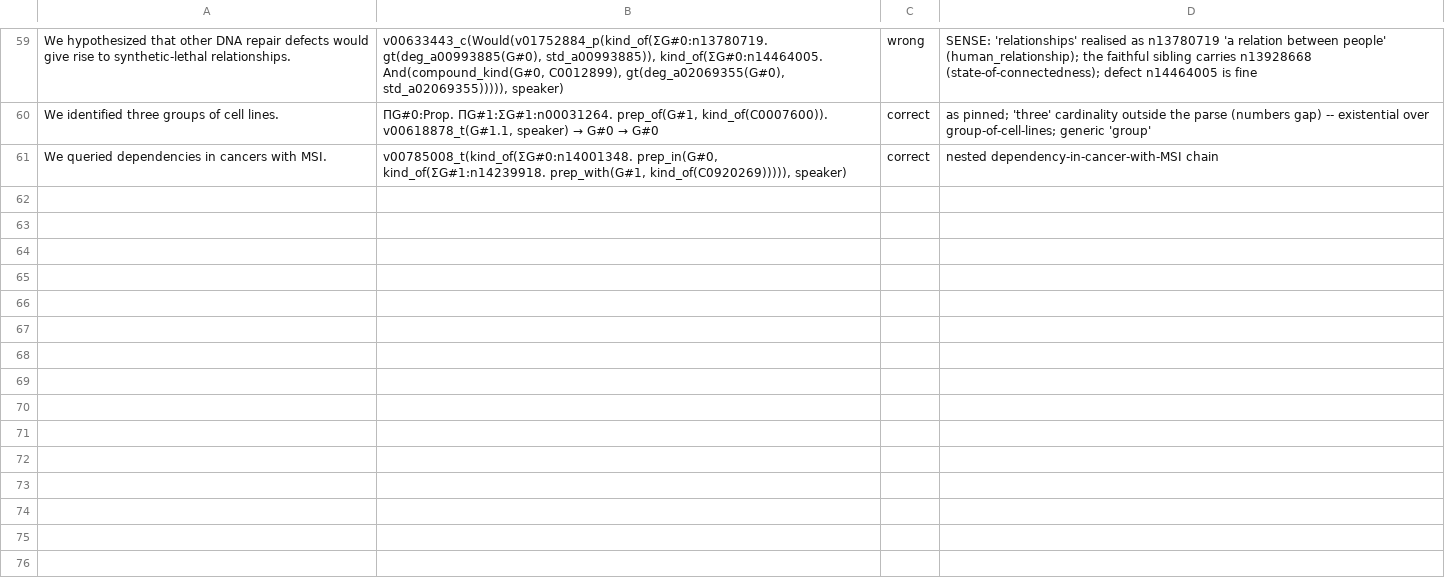
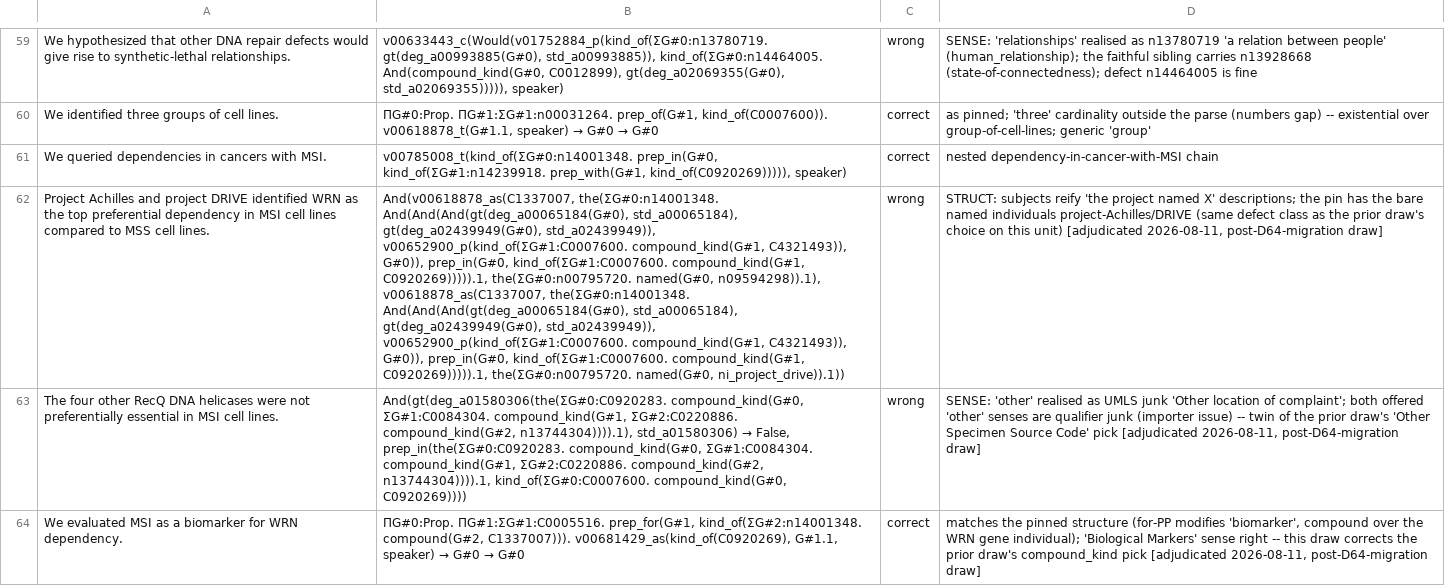
Before and after one commit to eigenius/eigenius, a TSV file: experiments/parsing/reading-adjudications.tsv, drawn as a sheet; only a part is shown, gaps mark what is left out; the diff names each change by its address in the sheet, - before the commit and + after, or states it on an @@ line.

```diff
--- a/experiments/parsing/reading-adjudications.tsv
+++ b/experiments/parsing/reading-adjudications.tsv
+row 62: Project Achilles and project DRIVE identified WRN as the top preferential dependency in MSI cell lines compared to MSS cell lines. | And(v00618878_as(C1337007, the(ΣG#0:n14001348. And(And(And(gt(deg_a00065184(G#0), std_a00065184), gt(deg_a02439949(G#0), std_a02439949)), v00652900_p(kind_of(ΣG#1:C0007600. compound_kind(G#1, C4321493)), G#0)), prep_in(G#0, kind_of(ΣG#1:C0007600. compound_kind(G#1, C0920269))))).1, the(ΣG#0:n00795720. named(G#0, n09594298)).1), v00618878_as(C1337007, the(ΣG#0:n14001348. And(And(And(gt(deg_a00065184(G#0), std_a00065184), gt(deg_a02439949(G#0), std_a02439949)), v00652900_p(kind_of(ΣG#1:C0007600. compound_kind(G#1, C4321493)), G#0)), prep_in(G#0, kind_of(ΣG#1:C0007600. compound_kind(G#1, C0920269))))).1, the(ΣG#0:n00795720. named(G#0, ni_project_drive)).1)) | wrong | STRUCT: subjects reify 'the project named X' descriptions; the pin has the bare named individuals project-Achilles/DRIVE (same defect class as the prior draw's choice on this unit) [adjudicated 2026-08-11, post-D64-migration draw]
+row 63: The four other RecQ DNA helicases were not preferentially essential in MSI cell lines. | And(gt(deg_a01580306(the(ΣG#0:C0920283. compound_kind(G#0, ΣG#1:C0084304. compound_kind(G#1, ΣG#2:C0220886. compound_kind(G#2, n13744304)))).1), std_a01580306) → False, prep_in(the(ΣG#0:C0920283. compound_kind(G#0, ΣG#1:C0084304. compound_kind(G#1, ΣG#2:C0220886. compound_kind(G#2, n13744304)))).1, kind_of(ΣG#0:C0007600. compound_kind(G#0, C0920269)))) | wrong | SENSE: 'other' realised as UMLS junk 'Other location of complaint'; both offered 'other' senses are qualifier junk (importer issue) -- twin of the prior draw's 'Other Specimen Source Code' pick [adjudicated 2026-08-11, post-D64-migration draw]
+row 64: We evaluated MSI as a biomarker for WRN dependency. | ΠG#0:Prop. ΠG#1:ΣG#1:C0005516. prep_for(G#1, kind_of(ΣG#2:n14001348. compound(G#2, C1337007))). v00681429_as(kind_of(C0920269), G#1.1, speaker) → G#0 → G#0 | correct | matches the pinned structure (for-PP modifies 'biomarker', compound over the WRN gene individual); 'Biological Markers' sense right -- this draw corrects the prior draw's compound_kind pick [adjudicated 2026-08-11, post-D64-migration draw]
```
Also changed, not shown: experiments/parsing/expected-readings.tsv, 11 other files.
